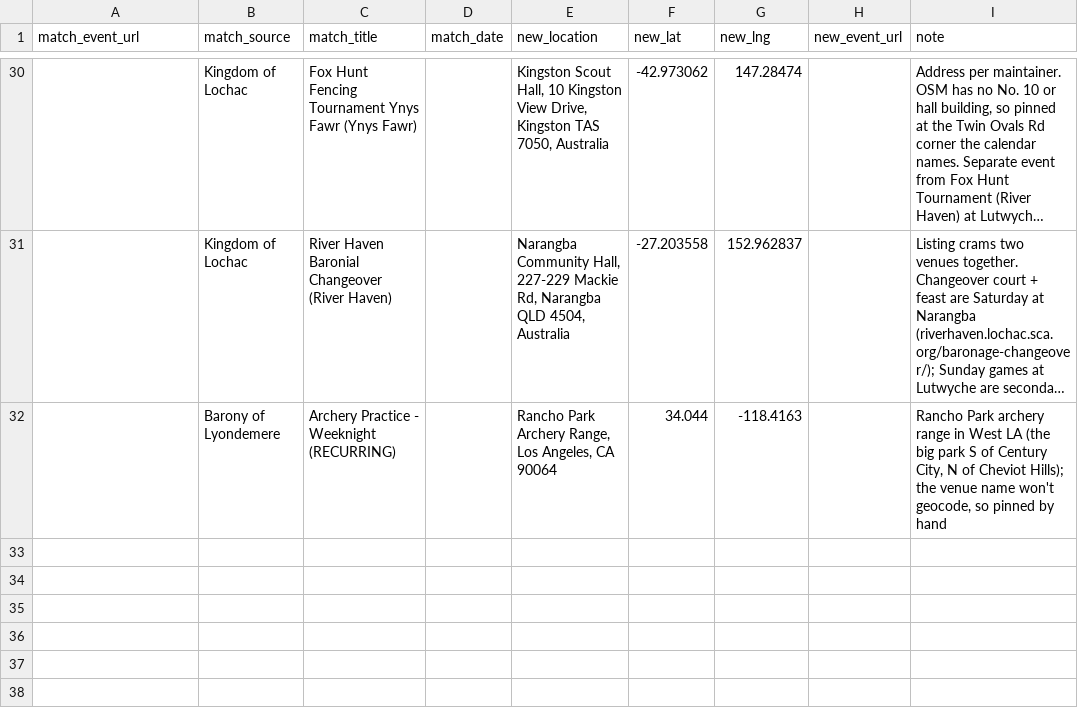
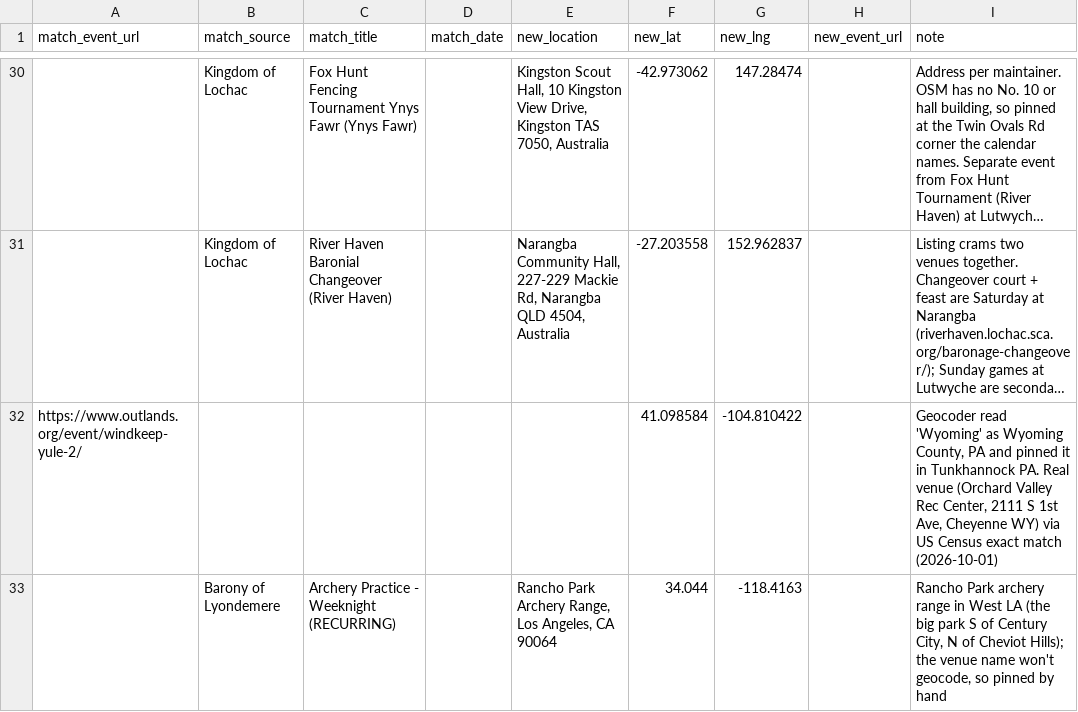
Before and after one commit to khs/scamap, a CSV file: event_overrides.csv, drawn as a sheet; only a part is shown, gaps mark what is left out; long unchanged cells end in …; the diff names each change by its address in the sheet, - before the commit and + after, or states it on an @@ line.

Commit message:
Windkeep Yule pin; spelled-out US states; merge local copies of kingdom events; Discord-only locations are online
- event_overrides: Windkeep Yule (Outlands) was geocoded into Wyoming County, PA; pinned at its Cheyenne WY venue (US Census match).

- geocoder: an address naming its state in full (', Wyoming, 82007') now sets the expected state, so a wrong-state hit is rejected. Audit: Windkeep was the only such pin.

- clean: a barony's re-listing of the kingdom event it hosts (same day, venue and similar title) is dropped in favour of the kingdom listing (6 such pairs in current data, all true duplicates); wars.csv also absorbs local re-listings whose dates overlap the war's.

- ImportMaps: a location that is nothing but an online platform ('Discord', 'Discord server') marks the event online, so two groups' Discord meetings on one day are never merged; 'discord' stays out of the keyword list.

```diff
--- a/event_overrides.csv
+++ b/event_overrides.csv
+row 32: https://www.outlands.org/event/windkeep-yule-2/ |  |  |  |  | 41.098584 | -104.810422 |  | Geocoder read 'Wyoming' as Wyoming County, PA and pinned it in Tunkhannock PA. Real venue (Orchard Valley Rec Center, 2111 S 1st Ave, Cheyenne WY) via US Census exact match (2026-10-01)
```
Also changed, not shown: 6 other files.
